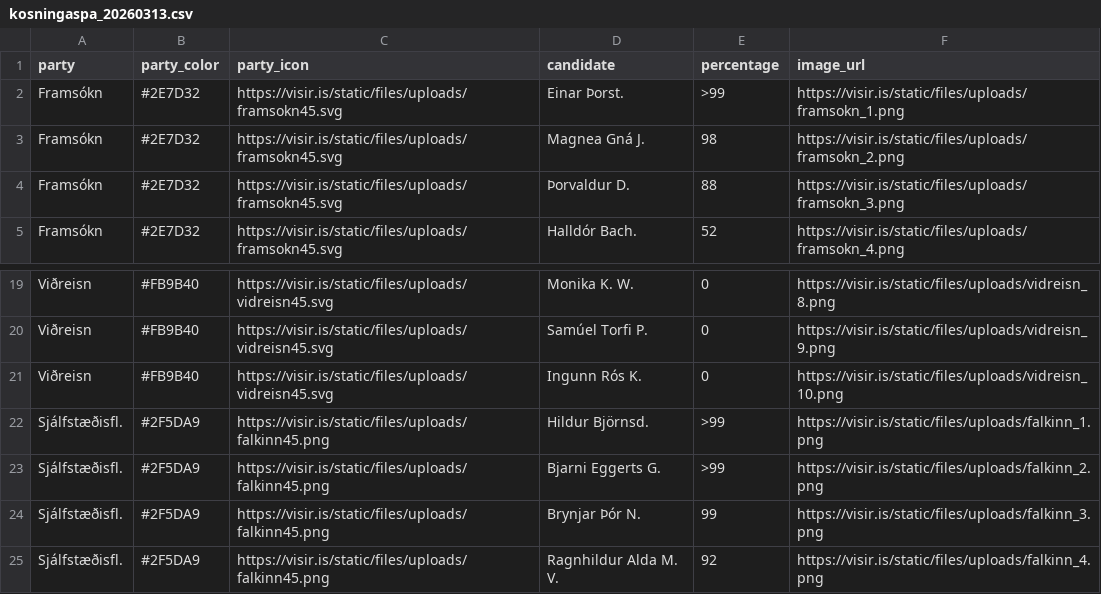
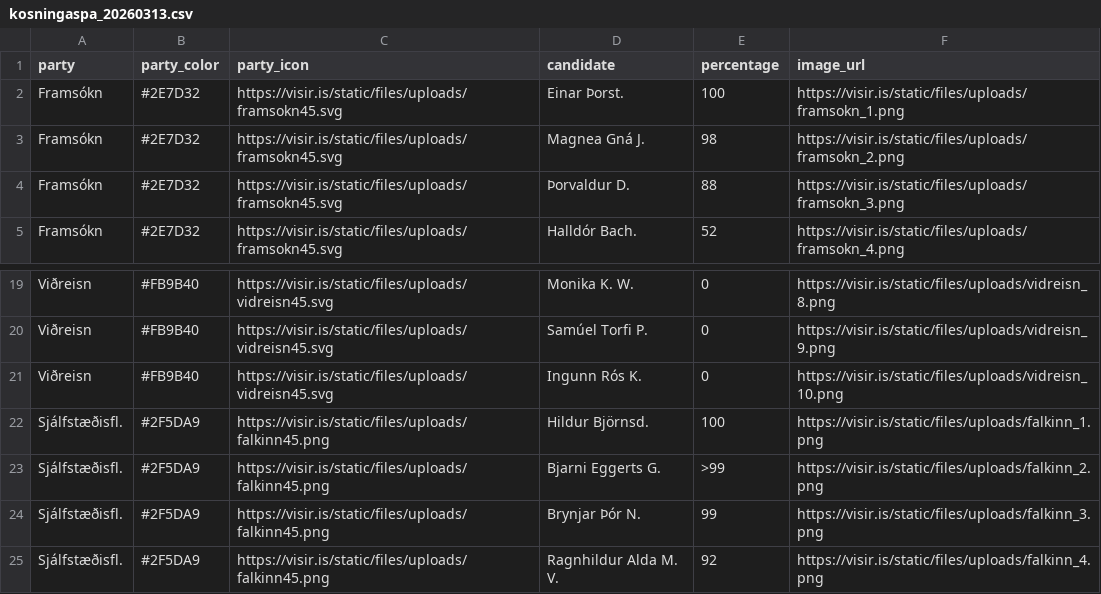
Before and after one commit to blesigamlialeiti/gamli, a CSV file: kosningaspa_20260313.csv, drawn as a sheet; only a part is shown, gaps mark what is left out.

Commit message:
Update kosningaspa_20260313.csv

```diff
--- a/kosningaspa_20260313.csv
+++ b/kosningaspa_20260313.csv
@@ -1,3 +1,3 @@
 "party","party_color","party_icon","candidate","percentage","image_url"
-"Framsókn","#2E7D32","https://visir.is/static/files/uploads/framsokn45.svg","Einar Þorst.",">99","https://visir.is/static/files/uploads/framsokn_1.png"
+"Framsókn","#2E7D32","https://visir.is/static/files/uploads/framsokn45.svg","Einar Þorst.","100","https://visir.is/static/files/uploads/framsokn_1.png"
 "Framsókn","#2E7D32","https://visir.is/static/files/uploads/framsokn45.svg","Magnea Gná J.","98","https://visir.is/static/files/uploads/framsokn_2.png"
@@ -21,3 +21,3 @@
 "Viðreisn","#FB9B40","https://visir.is/static/files/uploads/vidreisn45.svg","Ingunn Rós K.","0","https://visir.is/static/files/uploads/vidreisn_10.png"
-"Sjálfstæðisfl.","#2F5DA9","https://visir.is/static/files/uploads/falkinn45.png","Hildur Björnsd.",">99","https://visir.is/static/files/uploads/falkinn_1.png"
+"Sjálfstæðisfl.","#2F5DA9","https://visir.is/static/files/uploads/falkinn45.png","Hildur Björnsd.","100","https://visir.is/static/files/uploads/falkinn_1.png"
 "Sjálfstæðisfl.","#2F5DA9","https://visir.is/static/files/uploads/falkinn45.png","Bjarni Eggerts G.",">99","https://visir.is/static/files/uploads/falkinn_2.png"
```
